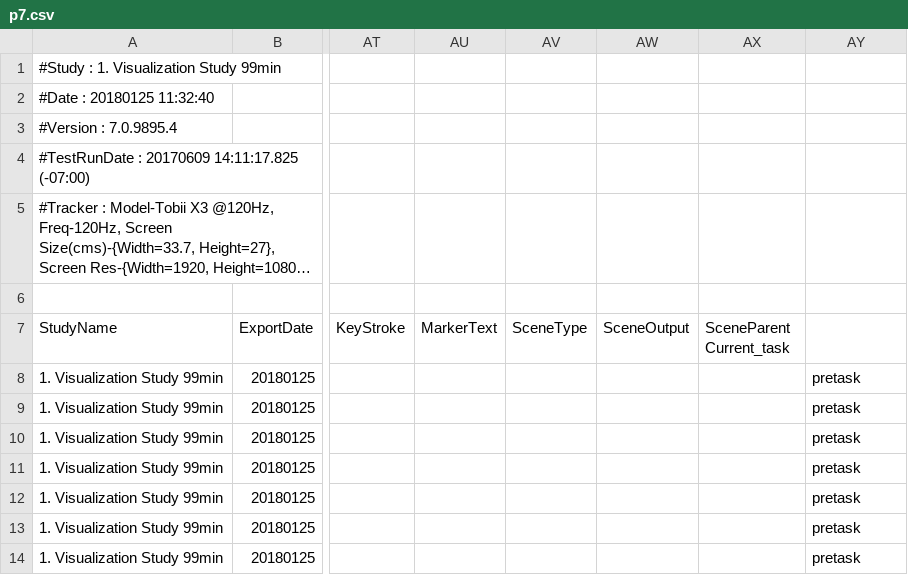
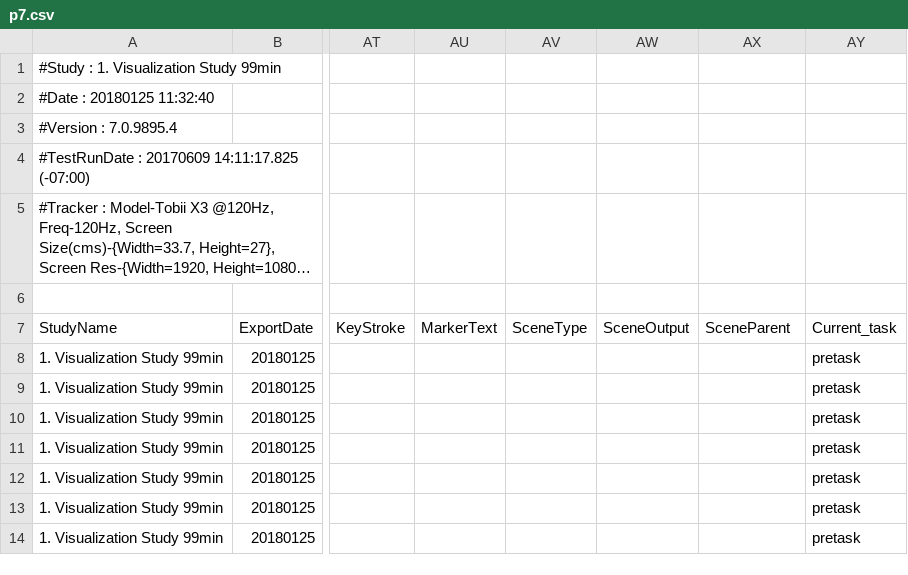
Before and after one commit to toddnguyen47/eye-tracker-analysis, a CSV file: sample_data/p7.csv, drawn as a sheet; only a part is shown, gaps mark what is left out; long unchanged cells end in …; the diff names each change by its address in the sheet, - before the commit and + after, or states it on an @@ line.

Commit message:
Fixed "Current_task" bug

```diff
--- a/sample_data/p7.csv
+++ b/sample_data/p7.csv
-AX7: SceneParent Current_task
+AX7: SceneParent
-AY7: (empty)
+AY7: Current_task
```
Also changed, not shown: 6 other files.
